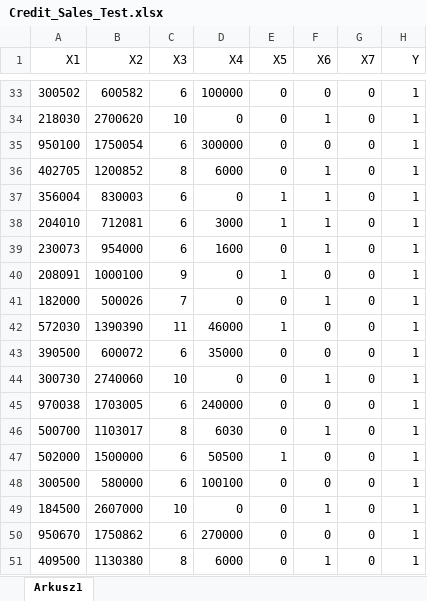
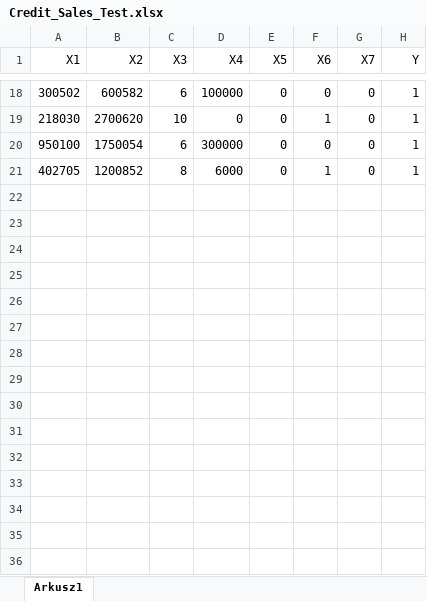
Before and after one commit to qMSUZ/QDCLIB, an Excel workbook: datasets/Credit_Sales_Test.xlsx, sheet Arkusz1, drawn as a sheet; only a part is shown, gaps mark what is left out; values as stored, in another font and other column widths than the file's, no borders; the diff covers the shown part only; the diff names each change by its address in the sheet, - before the commit and + after, or states it on an @@ line.

```diff
--- a/datasets/Credit_Sales_Test.xlsx (sheet Arkusz1)
+++ b/datasets/Credit_Sales_Test.xlsx (sheet Arkusz1)
-row 37: 356004 | 830003 | 6 | 0 | 1 | 1 | 0 | 1
-row 38: 204010 | 712081 | 6 | 3000 | 1 | 1 | 0 | 1
-row 39: 230073 | 954000 | 6 | 1600 | 0 | 1 | 0 | 1
-row 40: 208091 | 1000100 | 9 | 0 | 1 | 0 | 0 | 1
-row 41: 182000 | 500026 | 7 | 0 | 0 | 1 | 0 | 1
-row 42: 572030 | 1390390 | 11 | 46000 | 1 | 0 | 0 | 1
-row 43: 390500 | 600072 | 6 | 35000 | 0 | 0 | 0 | 1
-row 44: 300730 | 2740060 | 10 | 0 | 0 | 1 | 0 | 1
-row 45: 970038 | 1703005 | 6 | 240000 | 0 | 0 | 0 | 1
-row 46: 500700 | 1103017 | 8 | 6030 | 0 | 1 | 0 | 1
-row 47: 502000 | 1500000 | 6 | 50500 | 1 | 0 | 0 | 1
-row 48: 300500 | 580000 | 6 | 100100 | 0 | 0 | 0 | 1
-row 49: 184500 | 2607000 | 10 | 0 | 0 | 1 | 0 | 1
-row 50: 950670 | 1750862 | 6 | 270000 | 0 | 0 | 0 | 1
-row 51: 409500 | 1130380 | 8 | 6000 | 0 | 1 | 0 | 1
```
Also changed, not shown: 15 removed rows elsewhere in this sheet, datasets/Credit_Sales_Trening.xlsx.
